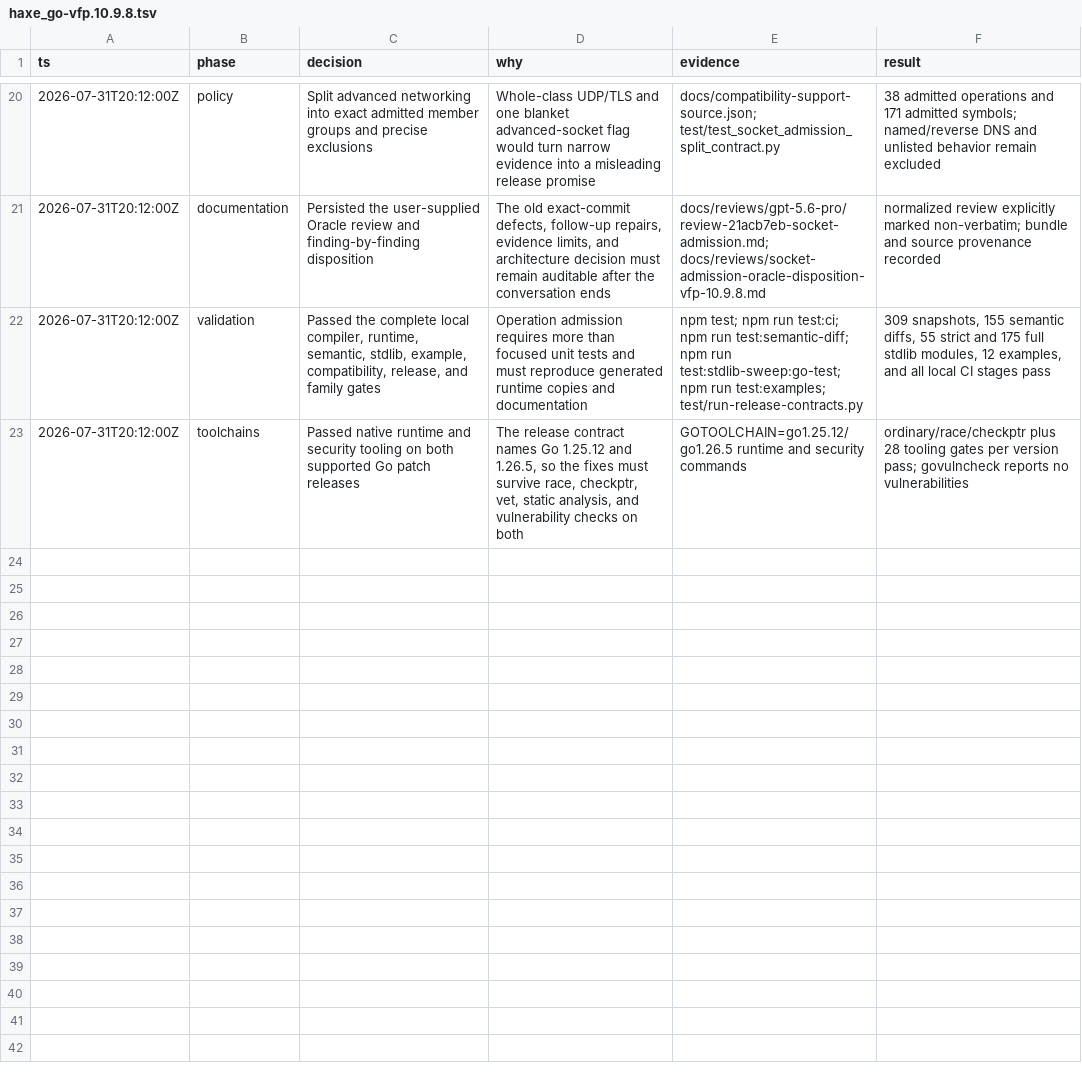
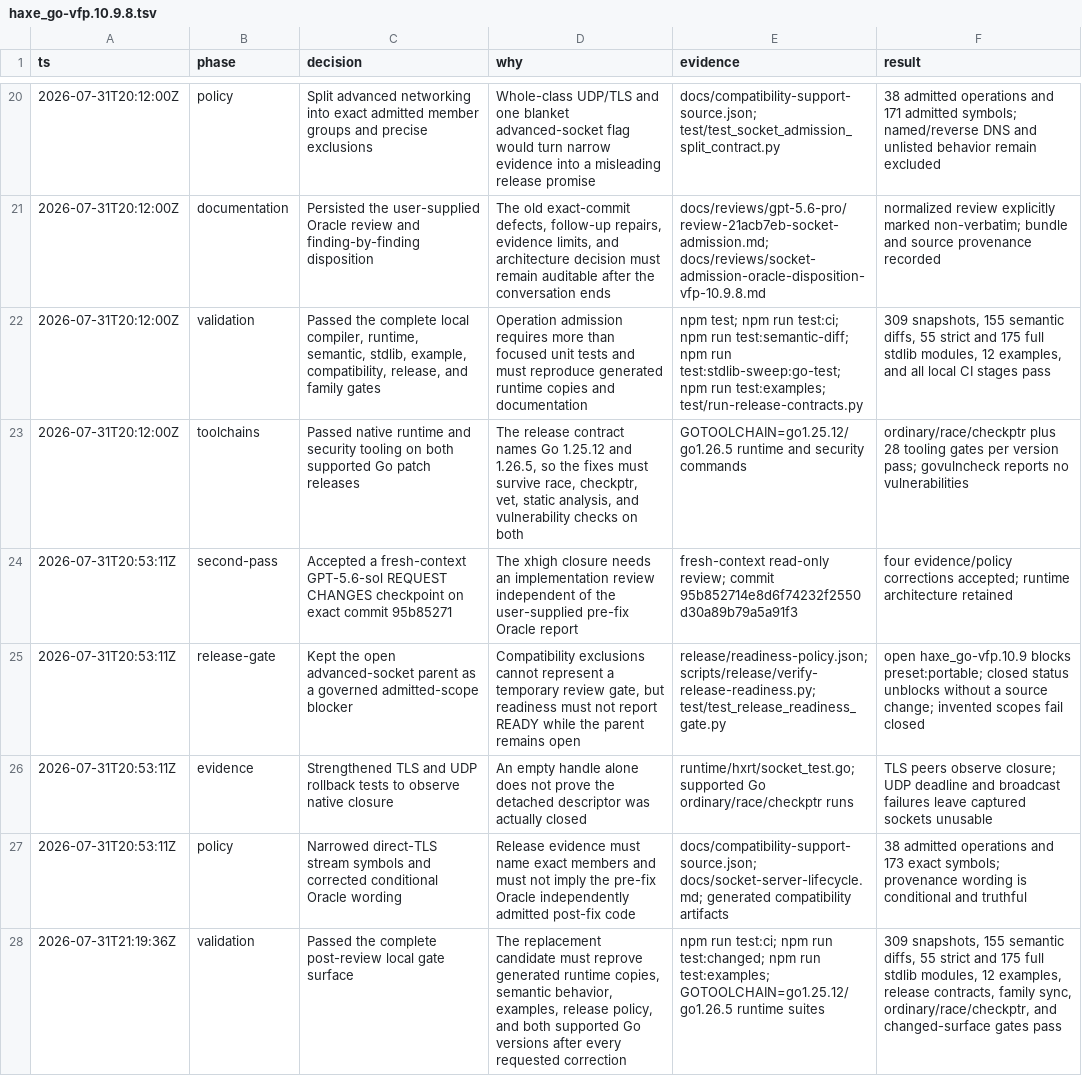
Before and after one commit to fullofcaffeine/reflaxe.go, a TSV file: .audit/haxe_go-vfp.10.9.8.tsv, drawn as a sheet; only a part is shown, gaps mark what is left out; the diff names each change by its address in the sheet, - before the commit and + after, or states it on an @@ line.

Commit message:
fix(network): strengthen admission evidence
Make release readiness keep the open advanced-socket review attached to the admitted portable preset, without misrepresenting that temporary gate as a compatibility exclusion. Closing the Bead now unblocks a future release automatically, while invented scopes fail closed.

The runtime tests now prove that failed TLS and UDP transactions close their native resources, including injected UDP deadline and broadcast failures. The direct TLS policy names exact blocking read, write, and flush members, and generated runtime copies are refreshed.

Verified with both supported Go versions under ordinary, race, and checkptr tests; 309 snapshots; 155 semantic diffs; 55 strict and 175 full stdlib modules; 12 examples; release contracts; family sync; and the changed-surface gate. Public networking remains limited to the exact Linux/amd64 operation manifest.

```diff
--- a/.audit/haxe_go-vfp.10.9.8.tsv
+++ b/.audit/haxe_go-vfp.10.9.8.tsv
+row 24: 2026-07-31T20:53:11Z | second-pass | Accepted a fresh-context GPT-5.6-sol REQUEST CHANGES checkpoint on exact commit 95b85271 | The xhigh closure needs an implementation review independent of the user-supplied pre-fix Oracle report | fresh-context read-only review; commit 95b852714e8d6f74232f2550d30a89b79a5a91f3 | four evidence/policy corrections accepted; runtime architecture retained
+row 25: 2026-07-31T20:53:11Z | release-gate | Kept the open advanced-socket parent as a governed admitted-scope blocker | Compatibility exclusions cannot represent a temporary review gate, but readiness must not report READY while the parent remains open | release/readiness-policy.json; scripts/release/verify-release-readiness.py; test/test_release_readiness_gate.py | open haxe_go-vfp.10.9 blocks preset:portable; closed status unblocks without a source change; invented scopes fail closed
+row 26: 2026-07-31T20:53:11Z | evidence | Strengthened TLS and UDP rollback tests to observe native closure | An empty handle alone does not prove the detached descriptor was actually closed | runtime/hxrt/socket_test.go; supported Go ordinary/race/checkptr runs | TLS peers observe closure; UDP deadline and broadcast failures leave captured sockets unusable
+row 27: 2026-07-31T20:53:11Z | policy | Narrowed direct-TLS stream symbols and corrected conditional Oracle wording | Release evidence must name exact members and must not imply the pre-fix Oracle independently admitted post-fix code | docs/compatibility-support-source.json; docs/socket-server-lifecycle.md; generated compatibility artifacts | 38 admitted operations and 173 exact symbols; provenance wording is conditional and truthful
+row 28: 2026-07-31T21:19:36Z | validation | Passed the complete post-review local gate surface | The replacement candidate must reprove generated runtime copies, semantic behavior, examples, release policy, and both supported Go versions after every requested correction | npm run test:ci; npm run test:changed; npm run test:examples; GOTOOLCHAIN=go1.25.12/go1.26.5 runtime suites | 309 snapshots, 155 semantic diffs, 55 strict and 175 full stdlib modules, 12 examples, release contracts, family sync, ordinary/race/checkptr, and changed-surface gates pass
```
Also changed, not shown: 35 other files.
